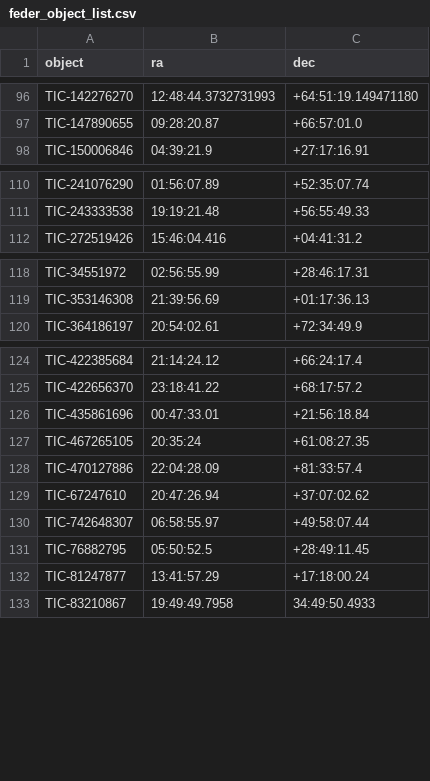
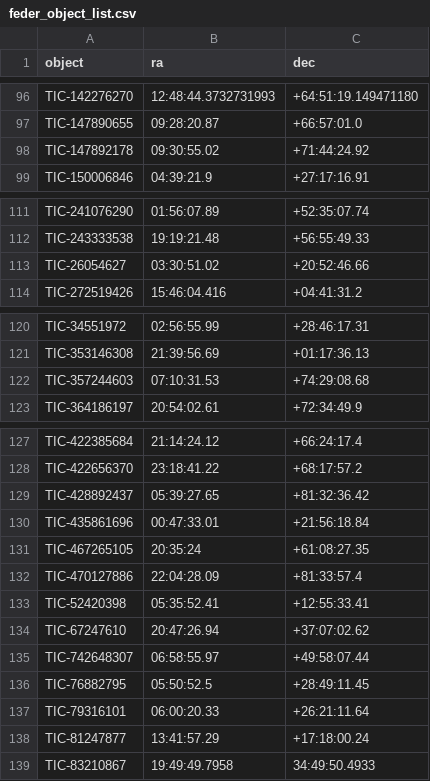
Before and after one commit to feder-observatory/feder-object-list, a CSV file: feder_object_list.csv, drawn as a sheet; only a part is shown, gaps mark what is left out.

Commit message:
Add some more TICs

```diff
--- a/feder_object_list.csv
+++ b/feder_object_list.csv
@@ -97,2 +97,3 @@ TIC-142276270,12:48:44.3732731993,+64:51:19.149471180
 TIC-147890655,09:28:20.87,+66:57:01.0
+TIC-147892178,09:30:55.02,+71:44:24.92
 TIC-150006846,04:39:21.9,+27:17:16.91
@@ -111,2 +112,3 @@ TIC-241076290,01:56:07.89,+52:35:07.74
 TIC-243333538,19:19:21.48,+56:55:49.33
+TIC-26054627,03:30:51.02,+20:52:46.66
 TIC-272519426,15:46:04.416,+04:41:31.2
@@ -119,2 +121,3 @@ TIC-34551972,02:56:55.99,+28:46:17.31
 TIC-353146308,21:39:56.69,+01:17:36.13
+TIC-357244603,07:10:31.53,+74:29:08.68
 TIC-364186197,20:54:02.61,+72:34:49.9
@@ -125,2 +128,3 @@ TIC-422385684,21:14:24.12,+66:24:17.4
 TIC-422656370,23:18:41.22,+68:17:57.2
+TIC-428892437,05:39:27.65,+81:32:36.42
 TIC-435861696,00:47:33.01,+21:56:18.84
@@ -128,2 +132,3 @@ TIC-467265105,20:35:24,+61:08:27.35
 TIC-470127886,22:04:28.09,+81:33:57.4
+TIC-52420398,05:35:52.41, +12:55:33.41
 TIC-67247610,20:47:26.94,+37:07:02.62
@@ -131,2 +136,3 @@ TIC-742648307,06:58:55.97,+49:58:07.44
 TIC-76882795,05:50:52.5,+28:49:11.45
+TIC-79316101,06:00:20.33,+26:21:11.64
 TIC-81247877,13:41:57.29,+17:18:00.24
```
